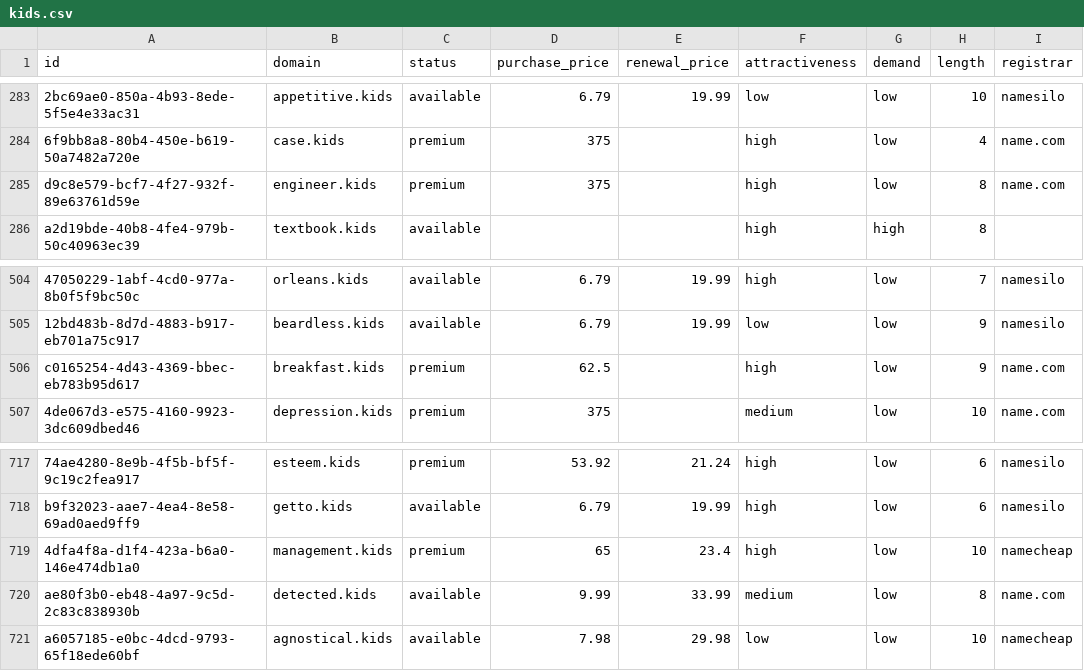
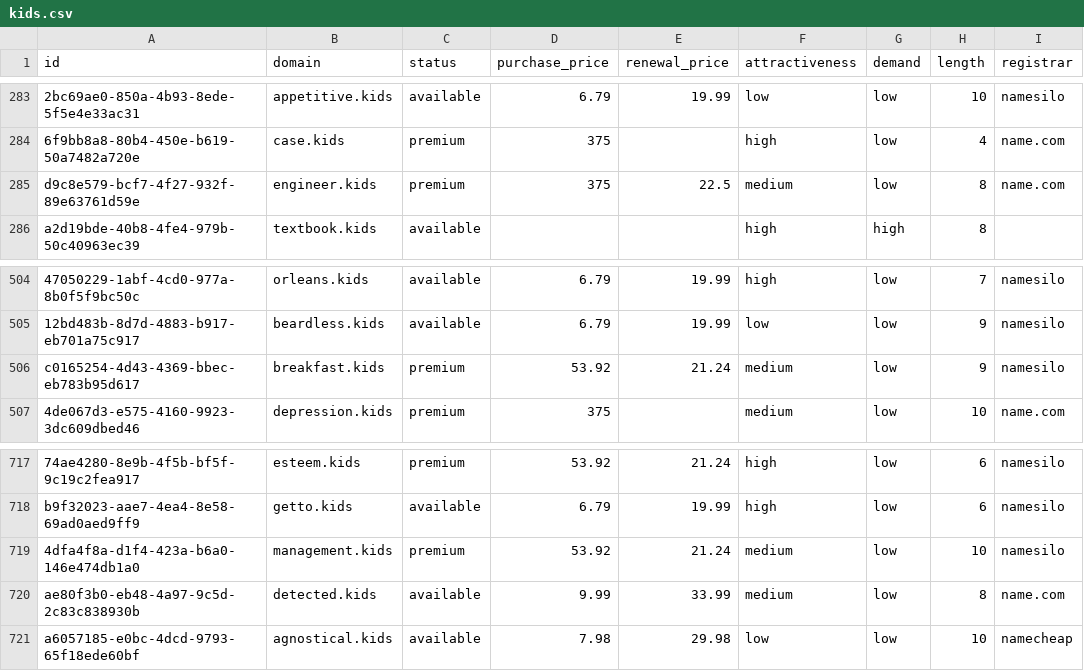
Before and after one commit to UniqueDomains/kids-oneword-domains, a CSV file: kids.csv, drawn as a sheet; only a part is shown, gaps mark what is left out; the diff names each change by its address in the sheet, - before the commit and + after, or states it on an @@ line.

Commit message:
Domains update

```diff
--- a/kids.csv
+++ b/kids.csv
-E285 (renewal_price): (empty)
+E285 (renewal_price): 22.5
-F285 (attractiveness): high
+F285 (attractiveness): medium
-D506 (purchase_price): 62.5
+D506 (purchase_price): 53.92
-E506 (renewal_price): (empty)
+E506 (renewal_price): 21.24
-F506 (attractiveness): high
+F506 (attractiveness): medium
-I506 (registrar): name.com
+I506 (registrar): namesilo
-D719 (purchase_price): 65
+D719 (purchase_price): 53.92
-E719 (renewal_price): 23.4
+E719 (renewal_price): 21.24
-F719 (attractiveness): high
+F719 (attractiveness): medium
-I719 (registrar): namecheap
+I719 (registrar): namesilo
```
Also changed, not shown: 4 other files.
